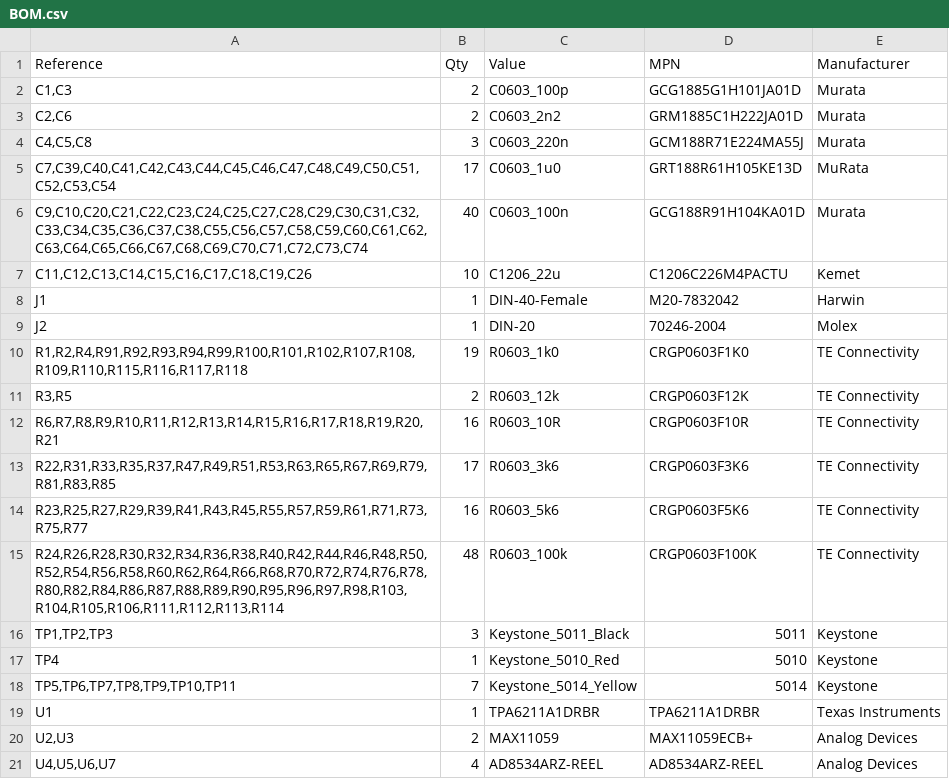
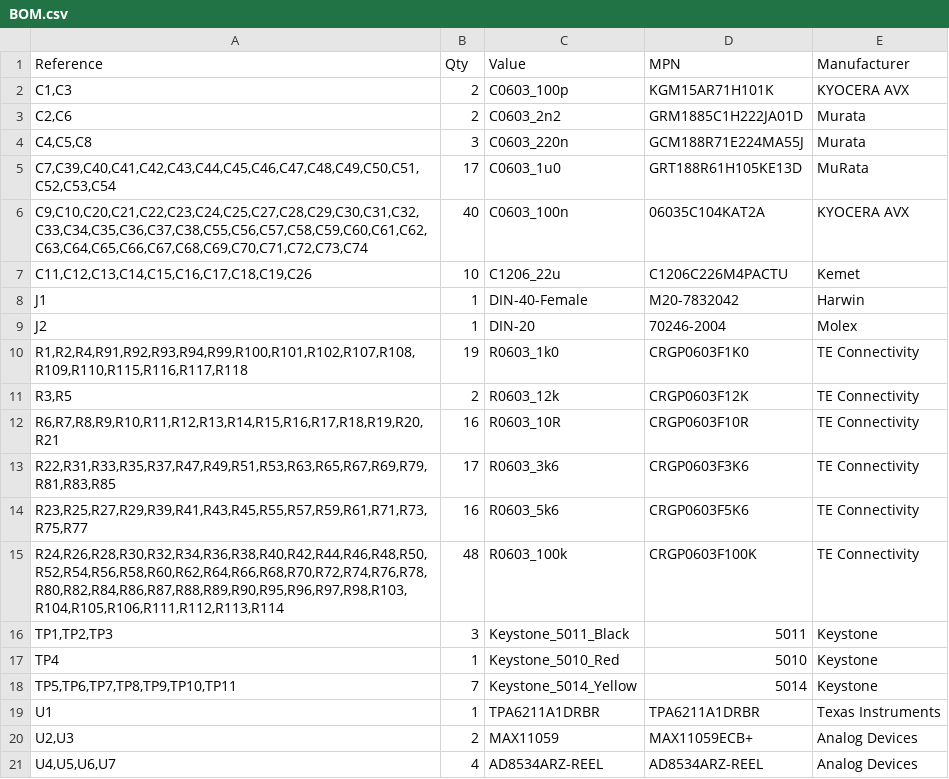
Before and after one commit to jpt13653903/Sonar, a CSV file: KiCAD/CAM/BOM.csv, drawn as a sheet.

```diff
--- a/KiCAD/CAM/BOM.csv
+++ b/KiCAD/CAM/BOM.csv
@@ -1,3 +1,3 @@
 "Reference","Qty","Value","MPN","Manufacturer"
-"C1,C3","2","C0603_100p","GCG1885G1H101JA01D","Murata"
+"C1,C3","2","C0603_100p","KGM15AR71H101K","KYOCERA AVX"
 "C2,C6","2","C0603_2n2","GRM1885C1H222JA01D","Murata"
@@ -5,3 +5,3 @@
 "C7,C39,C40,C41,C42,C43,C44,C45,C46,C47,C48,C49,C50,C51,C52,C53,C54","17","C0603_1u0","GRT188R61H105KE13D","MuRata"
-"C9,C10,C20,C21,C22,C23,C24,C25,C27,C28,C29,C30,C31,C32,C33,C34,C35,C36,C37,C38,C55,C56,C57,C58,C59,C60,C61,C62,C63,C64,C65,C66,C67,C68,C69,C70,C71,C72,C73,C74","40","C0603_100n","GCG188R91H104KA01D ","Murata"
+"C9,C10,C20,C21,C22,C23,C24,C25,C27,C28,C29,C30,C31,C32,C33,C34,C35,C36,C37,C38,C55,C56,C57,C58,C59,C60,C61,C62,C63,C64,C65,C66,C67,C68,C69,C70,C71,C72,C73,C74","40","C0603_100n","06035C104KAT2A","KYOCERA AVX"
 "C11,C12,C13,C14,C15,C16,C17,C18,C19,C26","10","C1206_22u","C1206C226M4PACTU","Kemet"
```
Also changed, not shown: 6 other files.
